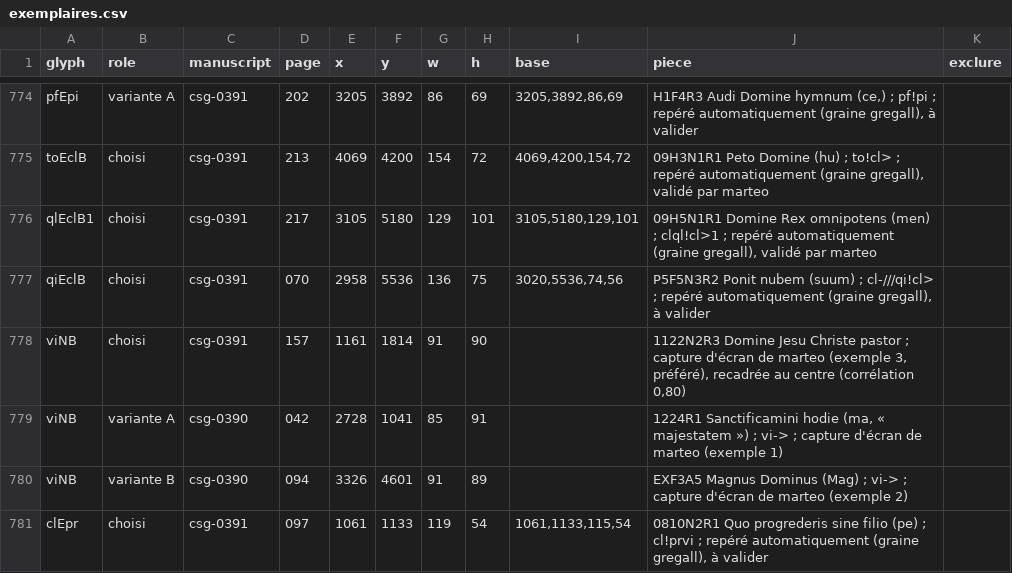
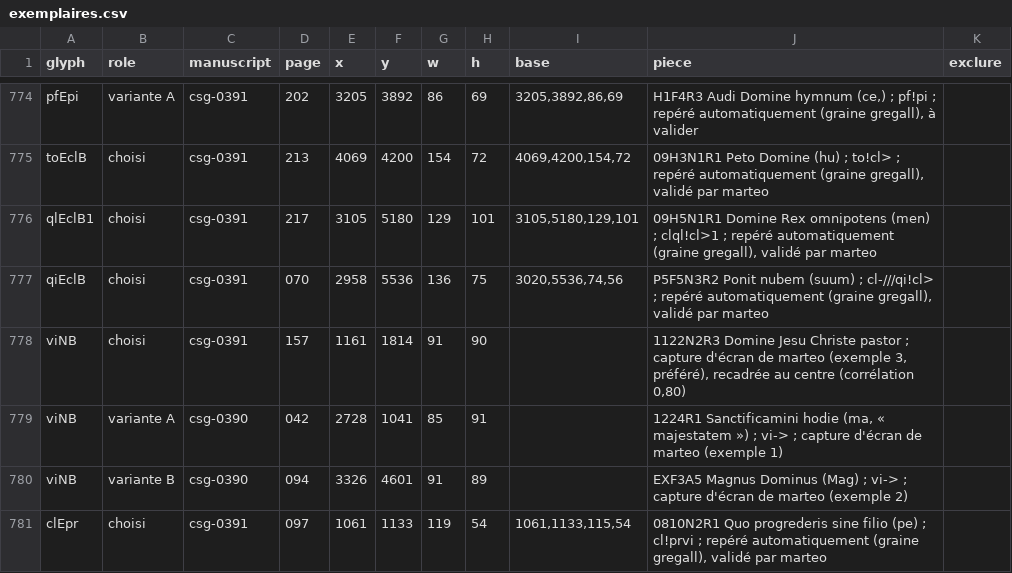
Before and after one commit to Nocturnale-Romanum/tooling, a CSV file: .claude/skills/grehartker/sources/exemplaires.csv, drawn as a sheet; only a part is shown, gaps mark what is left out.

```diff
--- a/.claude/skills/grehartker/sources/exemplaires.csv
+++ b/.claude/skills/grehartker/sources/exemplaires.csv
@@ -776,3 +776,3 @@ toEclB,choisi,csg-0391,213,4069,4200,154,72,"4069,4200,154,72","09H3N1R1 Peto Do
 qlEclB1,choisi,csg-0391,217,3105,5180,129,101,"3105,5180,129,101","09H5N1R1 Domine Rex omnipotens (men) ; clql!cl>1 ; repéré automatiquement (graine gregall), validé par marteo",
-qiEclB,choisi,csg-0391,070,2958,5536,136,75,"3020,5536,74,56","P5F5N3R2 Ponit nubem (suum) ; cl-///qi!cl> ; repéré automatiquement (graine gregall), à valider",
+qiEclB,choisi,csg-0391,070,2958,5536,136,75,"3020,5536,74,56","P5F5N3R2 Ponit nubem (suum) ; cl-///qi!cl> ; repéré automatiquement (graine gregall), validé par marteo",
 viNB,choisi,csg-0391,157,1161,1814,91,90,,"1122N2R3 Domine Jesu Christe pastor ; capture d'écran de marteo (exemple 3, préféré), recadrée au centre (corrélation 0,80)",
@@ -780,2 +780,2 @@ viNB,variante A,csg-0390,042,2728,1041,85,91,,"1224R1 Sanctificamini hodie (ma,
 viNB,variante B,csg-0390,094,3326,4601,91,89,,EXF3A5 Magnus Dominus (Mag) ; vi-> ; capture d'écran de marteo (exemple 2),
-clEpr,choisi,csg-0391,097,1061,1133,119,54,"1061,1133,115,54","0810N2R1 Quo progrederis sine filio (pe) ; cl!prvi ; repéré automatiquement (graine gregall), à valider",
+clEpr,choisi,csg-0391,097,1061,1133,119,54,"1061,1133,115,54","0810N2R1 Quo progrederis sine filio (pe) ; cl!prvi ; repéré automatiquement (graine gregall), validé par marteo",
```
